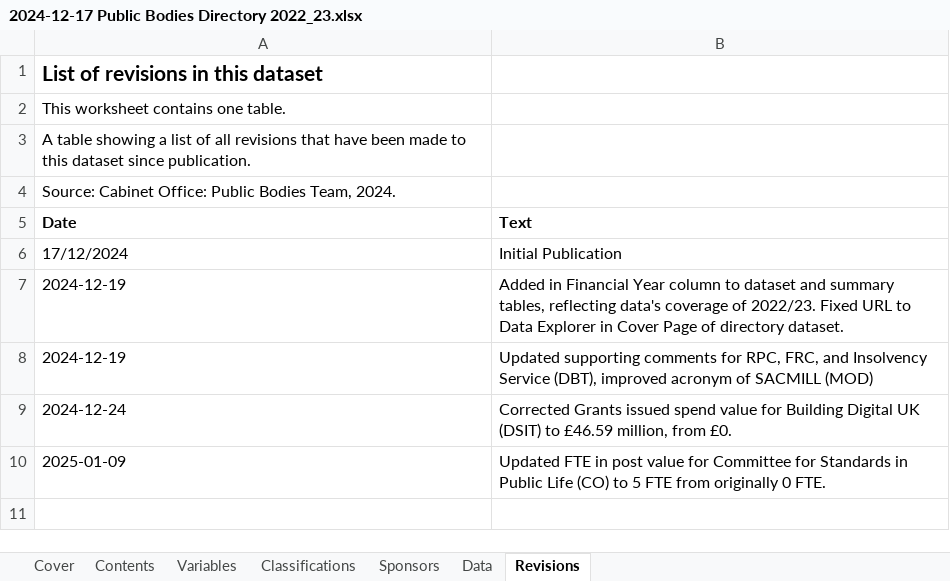
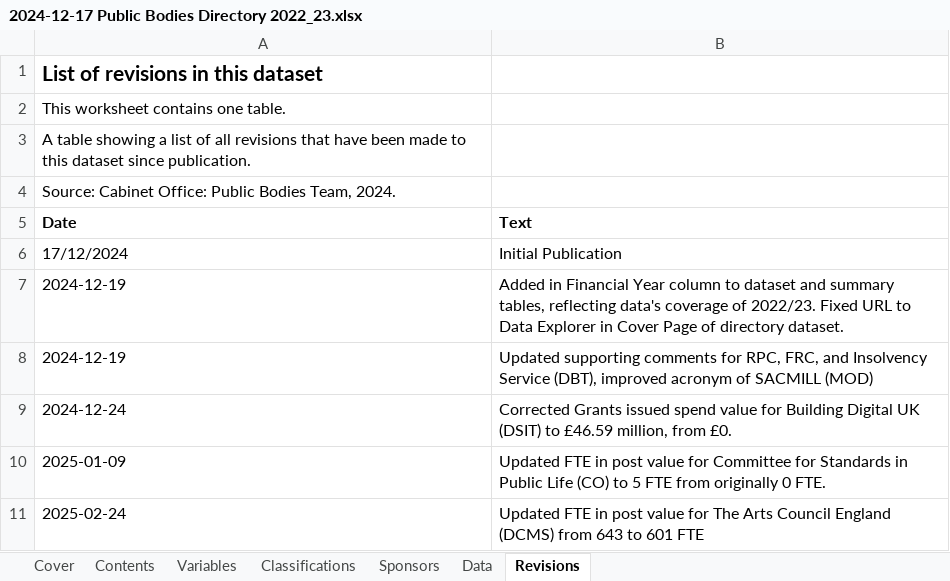
Before and after one commit to co-public-bodies/ALB_Landscape_Analysis_2022_23, an Excel workbook: Data/2024-12-17 Public Bodies Directory 2022_23.xlsx, sheet Revisions, drawn as a sheet; values as stored, in another font and other column widths than the file's, no borders; table styles not drawn; the diff names each change by its address in the sheet, - before the commit and + after, or states it on an @@ line.

Commit message:
updated to reflect revised staff count data from DCMS for Arts Council of England

```diff
--- a/Data/2024-12-17 Public Bodies Directory 2022_23.xlsx (sheet Revisions)
+++ b/Data/2024-12-17 Public Bodies Directory 2022_23.xlsx (sheet Revisions)
+row 11: 2025-02-24 | Updated FTE in post value for The Arts Council England (DCMS) from 643 to 601 FTE
```
Also changed, not shown: sheet Data, sheet Classifications, sheet Sponsors, 9 other files.
